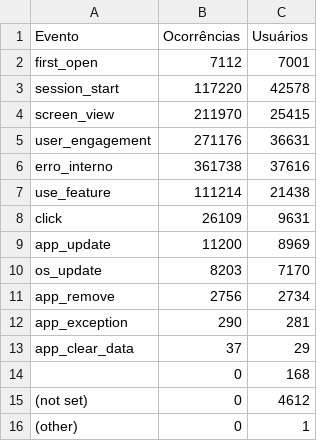
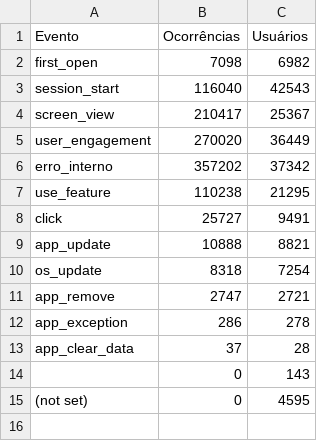
Before and after one commit to fabioramos-02/matomo, a CSV file: matomo-analytics-dashboard/exports/ga_funnel.csv, drawn as a sheet.

```diff
--- a/matomo-analytics-dashboard/exports/ga_funnel.csv
+++ b/matomo-analytics-dashboard/exports/ga_funnel.csv
@@ -1,16 +1,15 @@
 Evento;Ocorrências;Usuários
-first_open;7112;7001
-session_start;117220;42578
-screen_view;211970;25415
-user_engagement;271176;36631
-erro_interno;361738;37616
-use_feature;111214;21438
-click;26109;9631
-app_update;11200;8969
-os_update;8203;7170
-app_remove;2756;2734
-app_exception;290;281
-app_clear_data;37;29
-;0;168
-(not set);0;4612
-(other);0;1
+first_open;7098;6982
+session_start;116040;42543
+screen_view;210417;25367
+user_engagement;270020;36449
+erro_interno;357202;37342
+use_feature;110238;21295
+click;25727;9491
+app_update;10888;8821
+os_update;8318;7254
+app_remove;2747;2721
+app_exception;286;278
+app_clear_data;37;28
+;0;143
+(not set);0;4595
```
Also changed, not shown: matomo-analytics-dashboard/exports/ga_cities.csv, matomo-analytics-dashboard/exports/ga_links.csv, 4 other files.
